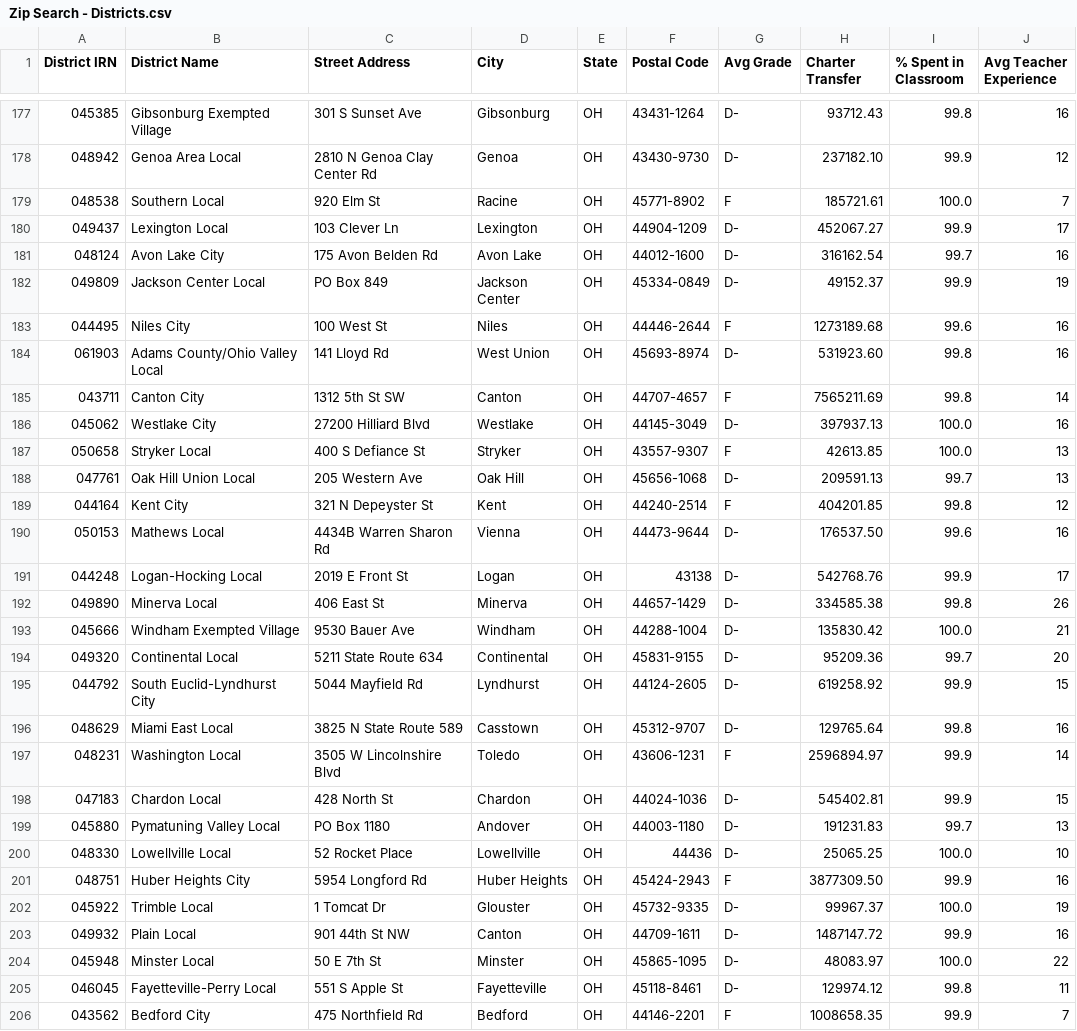
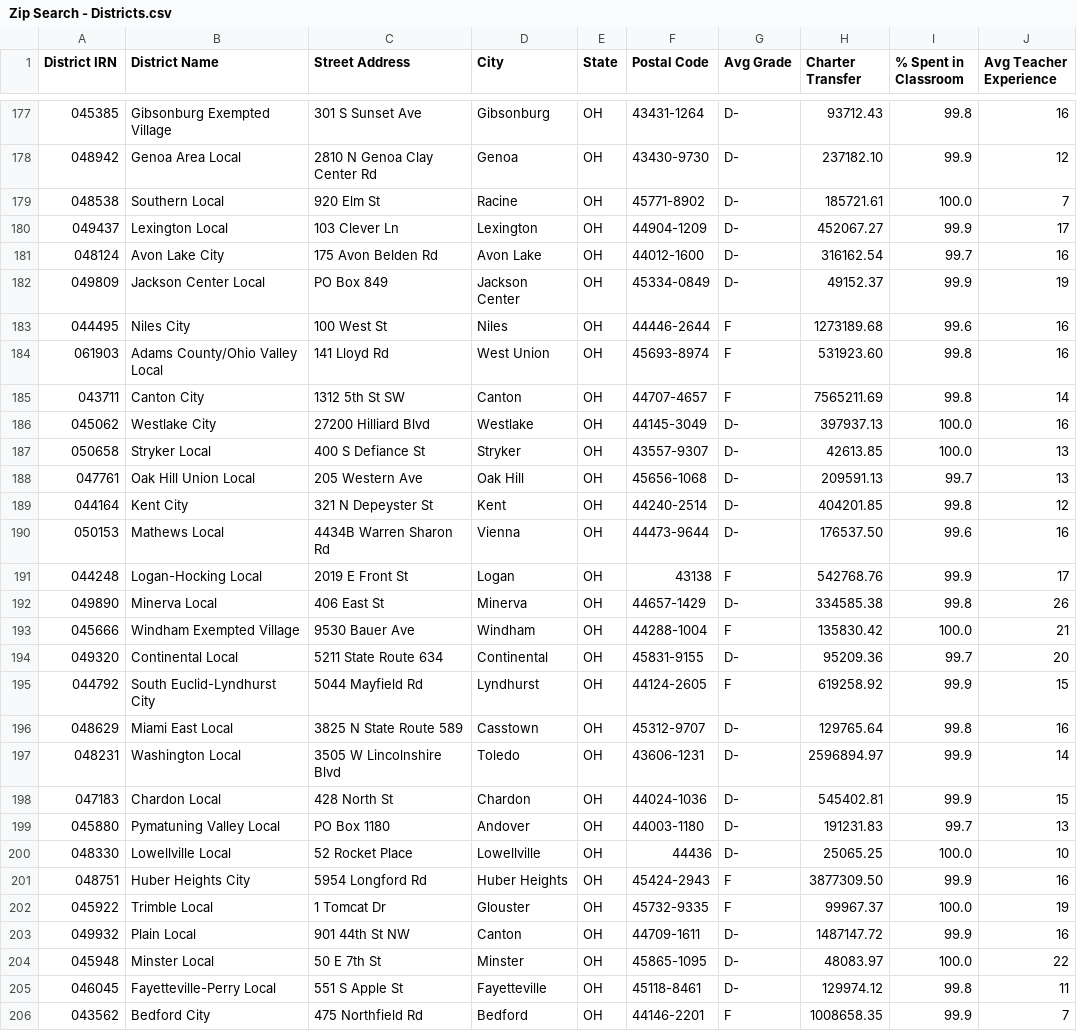
Before and after one commit to CompareYourCharter/OH-data, a CSV file: charter-web/Zip Search - Districts.csv, drawn as a sheet; only a part is shown, gaps mark what is left out; the diff covers the shown part only.

Commit message:
Cleaned grade average computation.

```diff
--- a/charter-web/Zip Search - Districts.csv
+++ b/charter-web/Zip Search - Districts.csv
@@ -178,3 +178,3 @@
 "048942","Genoa Area Local","2810 N Genoa Clay Center Rd","Genoa","OH","43430-9730","D-","237182.10","99.9","12"
-"048538","Southern Local","920 Elm St","Racine","OH","45771-8902","F","185721.61","100.0","7"
+"048538","Southern Local","920 Elm St","Racine","OH","45771-8902","D-","185721.61","100.0","7"
 "049437","Lexington Local","103 Clever Ln","Lexington","OH","44904-1209","D-","452067.27","99.9","17"
@@ -183,16 +183,16 @@
 "044495","Niles City","100 West St","Niles","OH","44446-2644","F","1273189.68","99.6","16"
-"061903","Adams County/Ohio Valley Local","141 Lloyd Rd","West Union","OH","45693-8974","D-","531923.60","99.8","16"
+"061903","Adams County/Ohio Valley Local","141 Lloyd Rd","West Union","OH","45693-8974","F","531923.60","99.8","16"
 "043711","Canton City","1312 5th St SW","Canton","OH","44707-4657","F","7565211.69","99.8","14"
 "045062","Westlake City","27200 Hilliard Blvd","Westlake","OH","44145-3049","D-","397937.13","100.0","16"
-"050658","Stryker Local","400 S Defiance St","Stryker","OH","43557-9307","F","42613.85","100.0","13"
+"050658","Stryker Local","400 S Defiance St","Stryker","OH","43557-9307","D-","42613.85","100.0","13"
 "047761","Oak Hill Union Local","205 Western Ave","Oak Hill","OH","45656-1068","D-","209591.13","99.7","13"
-"044164","Kent City","321 N Depeyster St","Kent","OH","44240-2514","F","404201.85","99.8","12"
+"044164","Kent City","321 N Depeyster St","Kent","OH","44240-2514","D-","404201.85","99.8","12"
 "050153","Mathews Local","4434B Warren Sharon Rd","Vienna","OH","44473-9644","D-","176537.50","99.6","16"
-"044248","Logan-Hocking Local","2019 E Front St","Logan","OH","43138","D-","542768.76","99.9","17"
+"044248","Logan-Hocking Local","2019 E Front St","Logan","OH","43138","F","542768.76","99.9","17"
 "049890","Minerva Local","406 East St","Minerva","OH","44657-1429","D-","334585.38","99.8","26"
-"045666","Windham Exempted Village","9530 Bauer Ave","Windham","OH","44288-1004","D-","135830.42","100.0","21"
+"045666","Windham Exempted Village","9530 Bauer Ave","Windham","OH","44288-1004","F","135830.42","100.0","21"
 "049320","Continental Local","5211 State Route 634","Continental","OH","45831-9155","D-","95209.36","99.7","20"
-"044792","South Euclid-Lyndhurst City","5044 Mayfield Rd","Lyndhurst","OH","44124-2605","D-","619258.92","99.9","15"
+"044792","South Euclid-Lyndhurst City","5044 Mayfield Rd","Lyndhurst","OH","44124-2605","F","619258.92","99.9","15"
 "048629","Miami East Local","3825 N State Route 589","Casstown","OH","45312-9707","D-","129765.64","99.8","16"
-"048231","Washington Local","3505 W Lincolnshire Blvd","Toledo","OH","43606-1231","F","2596894.97","99.9","14"
+"048231","Washington Local","3505 W Lincolnshire Blvd","Toledo","OH","43606-1231","D-","2596894.97","99.9","14"
 "047183","Chardon Local","428 North St","Chardon","OH","44024-1036","D-","545402.81","99.9","15"
@@ -201,3 +201,3 @@
 "048751","Huber Heights City","5954 Longford Rd","Huber Heights","OH","45424-2943","F","3877309.50","99.9","16"
-"045922","Trimble Local","1 Tomcat Dr","Glouster","OH","45732-9335","D-","99967.37","100.0","19"
+"045922","Trimble Local","1 Tomcat Dr","Glouster","OH","45732-9335","F","99967.37","100.0","19"
 "049932","Plain Local","901 44th St NW","Canton","OH","44709-1611","D-","1487147.72","99.9","16"
```
Also changed, not shown: 120 edited cells elsewhere in this file, charter-web/Zip Search - Charters.csv, 2 other files.
